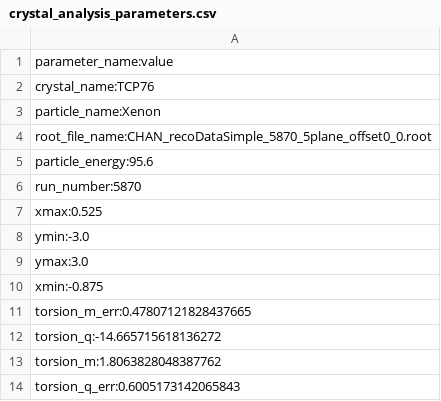
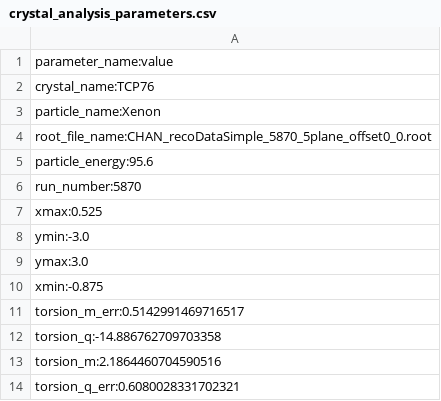
Before and after one commit to f-forcher/crystal-channeling-analysis, a CSV file: crystal_analysis_parameters.csv, drawn as a sheet.

```diff
--- a/crystal_analysis_parameters.csv
+++ b/crystal_analysis_parameters.csv
@@ -10,5 +10,5 @@ ymax:3.0
 xmin:-0.875
-torsion_m_err:0.47807121828437665
-torsion_q:-14.665715618136272
-torsion_m:1.8063828048387762
-torsion_q_err:0.6005173142065843
+torsion_m_err:0.5142991469716517
+torsion_q:-14.886762709703358
+torsion_m:2.1864460704590516
+torsion_q_err:0.6080028331702321
```
Also changed, not shown: 19 other files.
